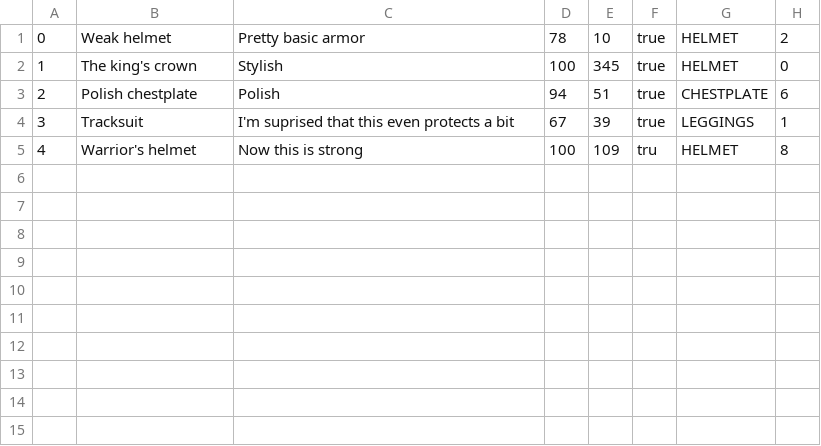
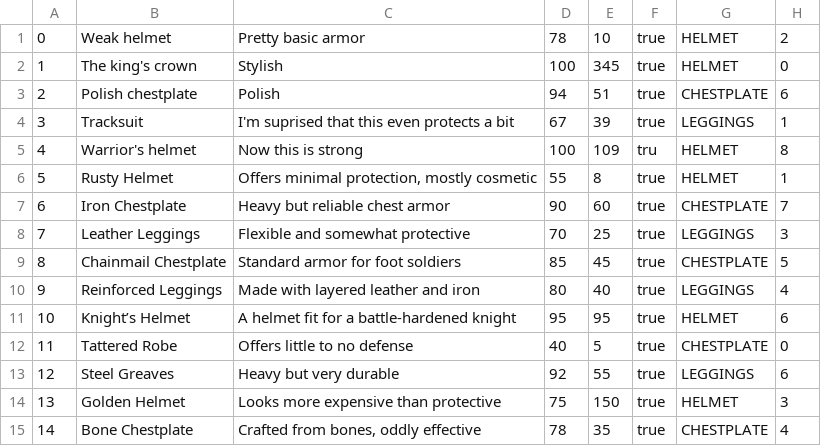
Before and after one commit to BasilCZ/KingdomComeGame, a CSV file: armor.csv, drawn as a sheet.

```diff
--- a/armor.csv
+++ b/armor.csv
@@ -5 +5,11 @@
 4;Warrior's helmet;Now this is strong;100;109;tru;HELMET;8
+5;Rusty Helmet;Offers minimal protection, mostly cosmetic;55;8;true;HELMET;1
+6;Iron Chestplate;Heavy but reliable chest armor;90;60;true;CHESTPLATE;7
+7;Leather Leggings;Flexible and somewhat protective;70;25;true;LEGGINGS;3
+8;Chainmail Chestplate;Standard armor for foot soldiers;85;45;true;CHESTPLATE;5
+9;Reinforced Leggings;Made with layered leather and iron;80;40;true;LEGGINGS;4
+10;Knight’s Helmet;A helmet fit for a battle-hardened knight;95;95;true;HELMET;6
+11;Tattered Robe;Offers little to no defense;40;5;true;CHESTPLATE;0
+12;Steel Greaves;Heavy but very durable;92;55;true;LEGGINGS;6
+13;Golden Helmet;Looks more expensive than protective;75;150;true;HELMET;3
+14;Bone Chestplate;Crafted from bones, oddly effective;78;35;true;CHESTPLATE;4
```
Also changed, not shown: 16 other files.
